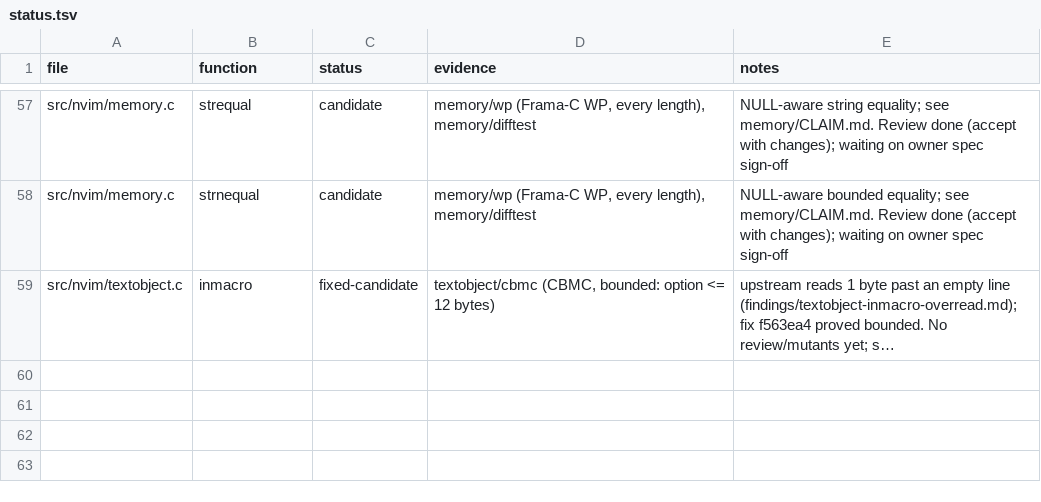
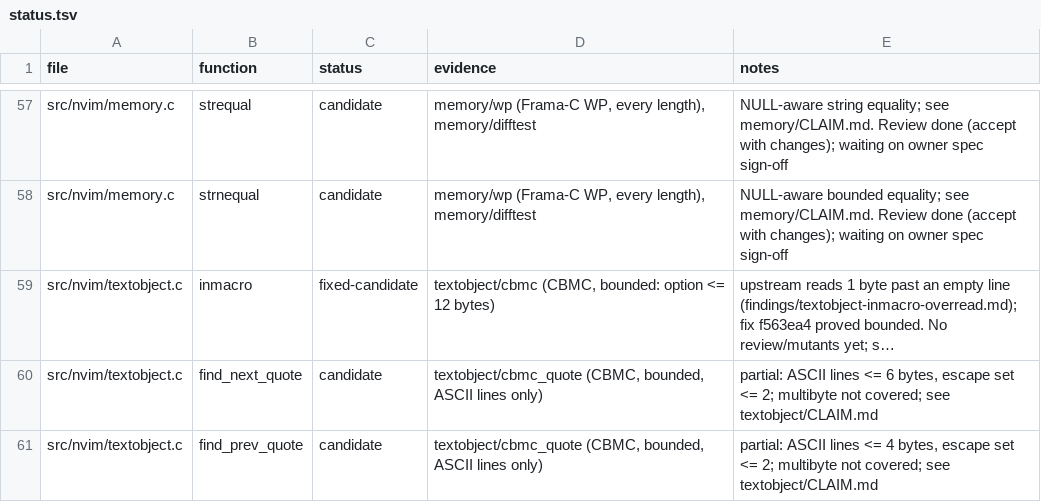
Before and after one commit to blooddimmedtide/neovim_verifier, a TSV file: libraries/neovim/status.tsv, drawn as a sheet; only a part is shown, gaps mark what is left out; long unchanged cells end in …; the diff names each change by its address in the sheet, - before the commit and + after, or states it on an @@ line.

```diff
--- a/libraries/neovim/status.tsv
+++ b/libraries/neovim/status.tsv
+row 60: src/nvim/textobject.c | find_next_quote | candidate | textobject/cbmc_quote (CBMC, bounded, ASCII lines only) | partial: ASCII lines <= 6 bytes, escape set <= 2; multibyte not covered; see textobject/CLAIM.md
+row 61: src/nvim/textobject.c | find_prev_quote | candidate | textobject/cbmc_quote (CBMC, bounded, ASCII lines only) | partial: ASCII lines <= 4 bytes, escape set <= 2; multibyte not covered; see textobject/CLAIM.md
```
Also changed, not shown: 6 other files.
